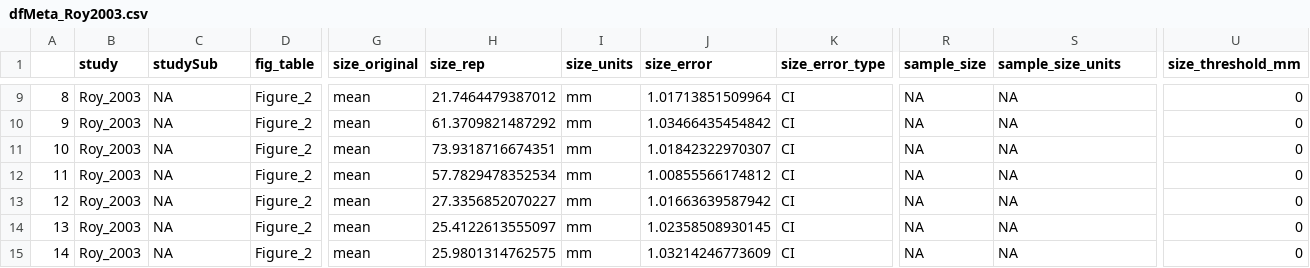
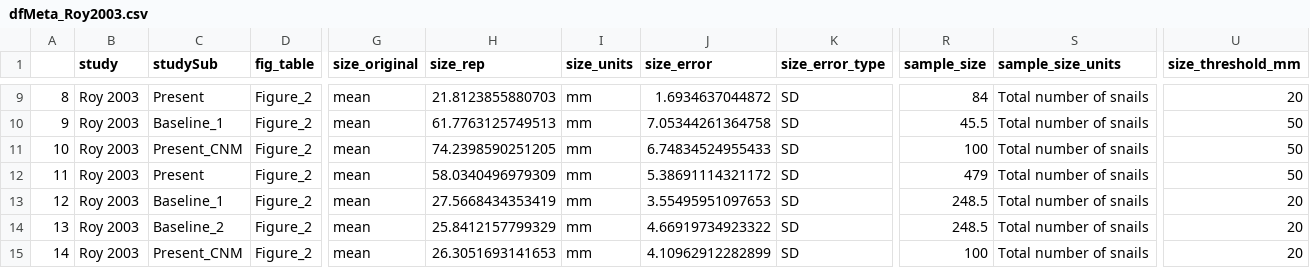
Before and after one commit to elahi/sbs_analysis, a CSV file: sbs_meta/output/dfMeta_Roy2003.csv, drawn as a sheet; only a part is shown, gaps mark what is left out; the diff covers the shown part only; the diff names each change by its address in the sheet, - before the commit and + after, or states it on an @@ line.

```diff
--- a/sbs_meta/output/dfMeta_Roy2003.csv
+++ b/sbs_meta/output/dfMeta_Roy2003.csv
-B9:B15 (study): Roy_2003
+B9:B15 (study): Roy 2003
-C9 (studySub): NA
+C9 (studySub): Present
-H9 (size_rep): 21.7464479387012
+H9 (size_rep): 21.8123855880703
-J9 (size_error): 1.01713851509964
+J9 (size_error): 1.6934637044872
-K9:K15 (size_error_type): CI
+K9:K15 (size_error_type): SD
-R9 (sample_size): NA
+R9 (sample_size): 84
-S9:S15 (sample_size_units): NA
+S9:S15 (sample_size_units): Total number of snails
-U9 (size_threshold_mm): 0
+U9 (size_threshold_mm): 20
-C10 (studySub): NA
+C10 (studySub): Baseline_1
-H10 (size_rep): 61.3709821487292
+H10 (size_rep): 61.7763125749513
-J10 (size_error): 1.03466435454842
+J10 (size_error): 7.05344261364758
-R10 (sample_size): NA
+R10 (sample_size): 45.5
-U10:U12 (size_threshold_mm): 0
+U10:U12 (size_threshold_mm): 50
-C11 (studySub): NA
+C11 (studySub): Present_CNM
-H11 (size_rep): 73.9318716674351
+H11 (size_rep): 74.2398590251205
-J11 (size_error): 1.01842322970307
+J11 (size_error): 6.74834524955433
-R11 (sample_size): NA
+R11 (sample_size): 100
-C12 (studySub): NA
+C12 (studySub): Present
-H12 (size_rep): 57.7829478352534
+H12 (size_rep): 58.0340496979309
-J12 (size_error): 1.00855566174812
+J12 (size_error): 5.38691114321172
-R12 (sample_size): NA
+R12 (sample_size): 479
-C13 (studySub): NA
+C13 (studySub): Baseline_1
-H13 (size_rep): 27.3356852070227
+H13 (size_rep): 27.5668434353419
-J13 (size_error): 1.01663639587942
+J13 (size_error): 3.55495951097653
-R13:R14 (sample_size): NA
+R13:R14 (sample_size): 248.5
-U13:U15 (size_threshold_mm): 0
+U13:U15 (size_threshold_mm): 20
-C14 (studySub): NA
+C14 (studySub): Baseline_2
-H14 (size_rep): 25.4122613555097
+H14 (size_rep): 25.8412157799329
-J14 (size_error): 1.02358508930145
+J14 (size_error): 4.66919734923322
-C15 (studySub): NA
+C15 (studySub): Present_CNM
-H15 (size_rep): 25.9801314762575
+H15 (size_rep): 26.3051693141653
-J15 (size_error): 1.03214246773609
+J15 (size_error): 4.10962912282899
-R15 (sample_size): NA
+R15 (sample_size): 100
```
Also changed, not shown: 64 edited cells elsewhere in this file, sbs_meta/scraped/Roy2003/Roy2003_processed.csv, 5 other files.
